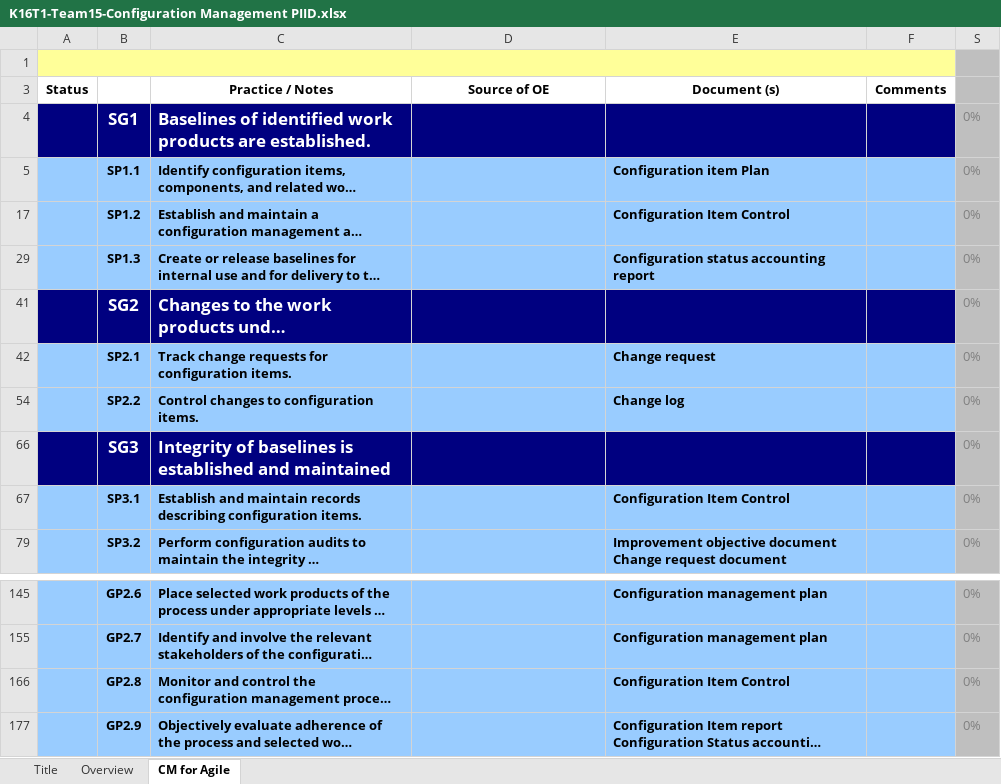
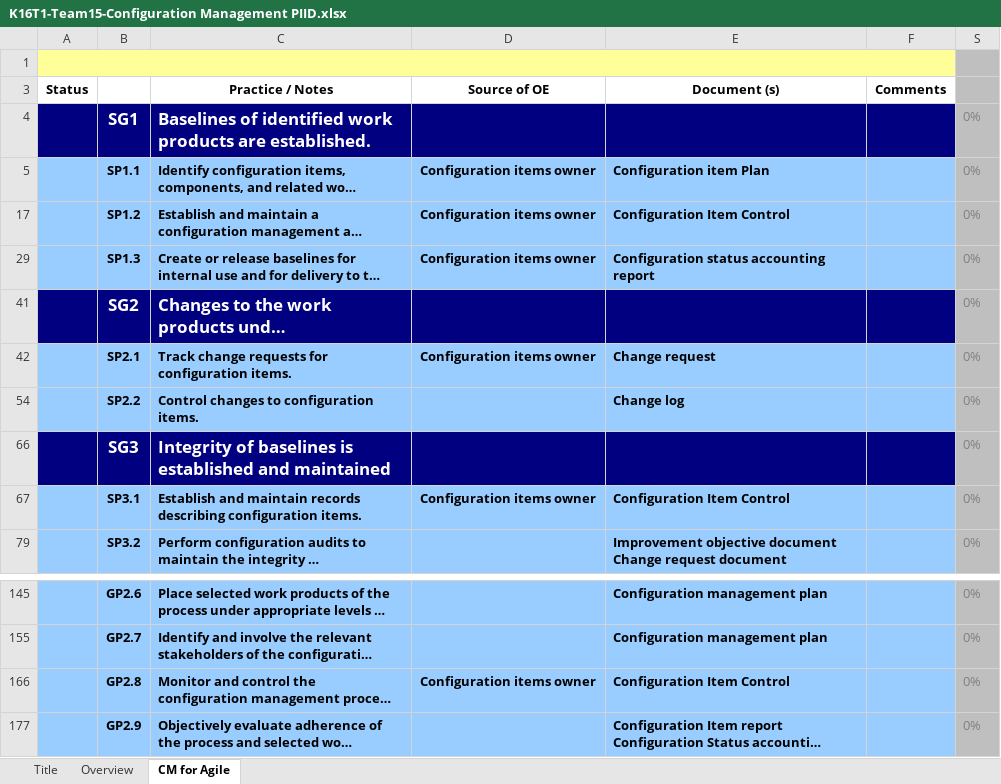
Before and after one commit to daotk/cdkpt, an Excel workbook: SPQM/Team Assignment/Final/Tìm hiểu/Chau/CM for Agile/K16T1-Team15-Configuration Management PIID.xlsx, sheet CM for Agile, drawn as a sheet; only a part is shown, gaps mark what is left out; long unchanged cells end in …; values as stored, in another font and other column widths than the file's, no borders; charts and pictures and conditional formats not drawn; the diff names each change by its address in the sheet, - before the commit and + after, or states it on an @@ line.

```diff
--- a/SPQM/Team Assignment/Final/Tìm hiểu/Chau/CM for Agile/K16T1-Team15-Configuration Management PIID.xlsx (sheet CM for Agile)
+++ b/SPQM/Team Assignment/Final/Tìm hiểu/Chau/CM for Agile/K16T1-Team15-Configuration Management PIID.xlsx (sheet CM for Agile)
-D5 (Source of OE): (empty)
+D5 (Source of OE): Configuration items owner
-D17 (Source of OE): (empty)
+D17 (Source of OE): Configuration items owner
-D29 (Source of OE): (empty)
+D29 (Source of OE): Configuration items owner
-D42 (Source of OE): (empty)
+D42 (Source of OE): Configuration items owner
-D67 (Source of OE): (empty)
+D67 (Source of OE): Configuration items owner
-D166 (Source of OE): (empty)
+D166 (Source of OE): Configuration items owner
```
Also changed, not shown: charts or pictures.
